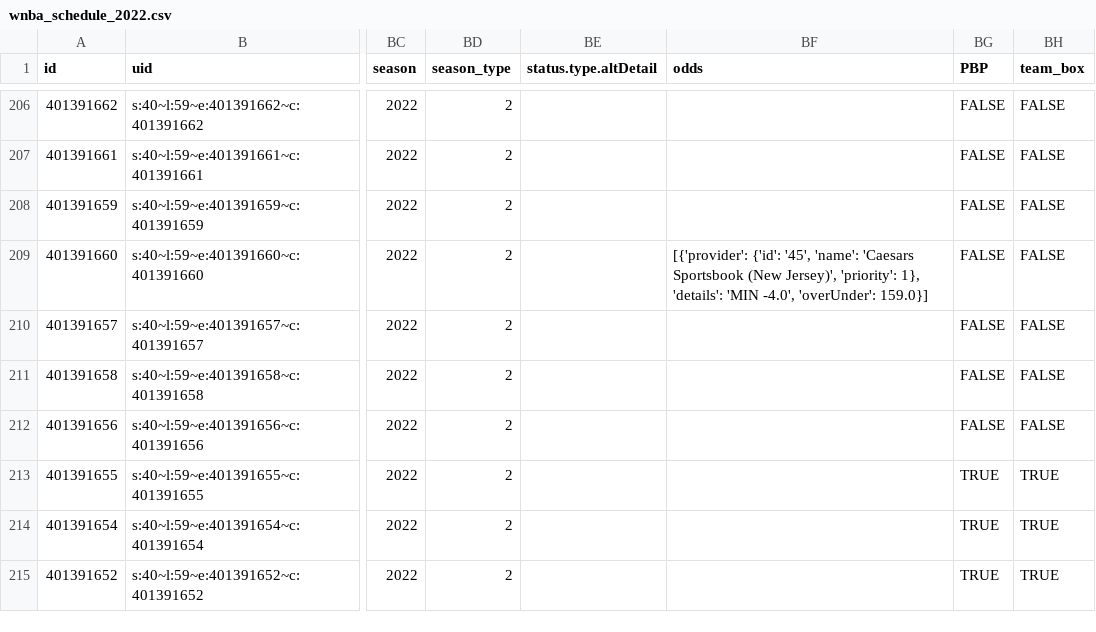
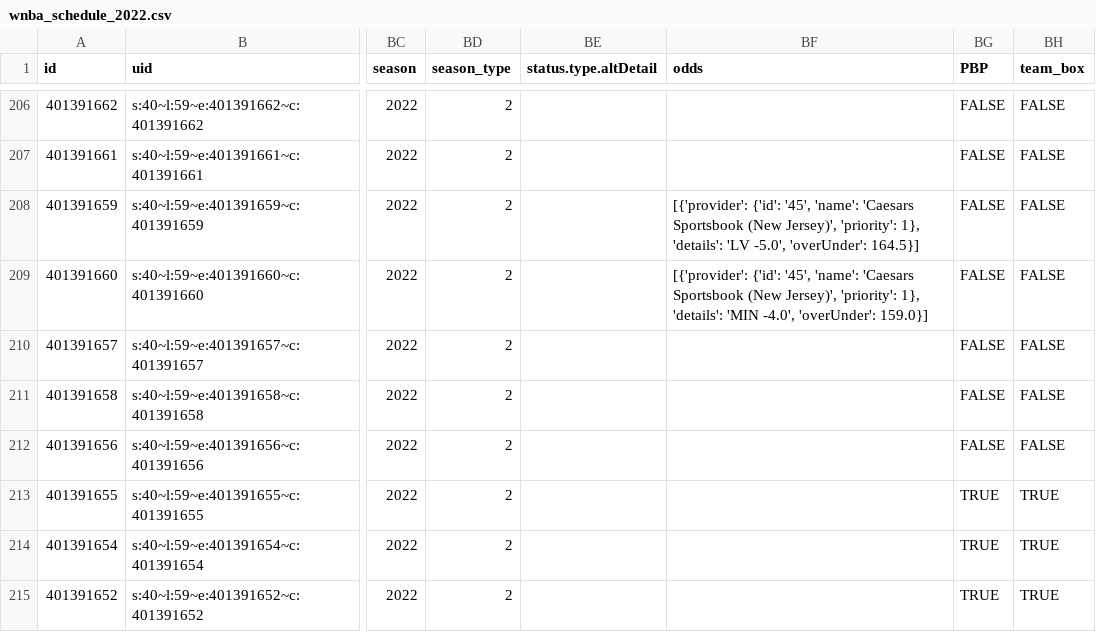
Before and after one commit to sportsdataverse/wehoop-data, a CSV file: wnba/schedules/csv/wnba_schedule_2022.csv, drawn as a sheet; only a part is shown, gaps mark what is left out; the diff names each change by its address in the sheet, - before the commit and + after, or states it on an @@ line.

Commit message:
WNBA and WBB Play-by-Play and Schedules update

```diff
--- a/wnba/schedules/csv/wnba_schedule_2022.csv
+++ b/wnba/schedules/csv/wnba_schedule_2022.csv
-BF208 (odds): (empty)
+BF208 (odds): [{'provider': {'id': '45', 'name': 'Caesars Sportsbook (New Jersey)', 'priority': 1}, 'details': 'LV -5.0', 'overUnder': 164.5}]
```
Also changed, not shown: 33 other files.
